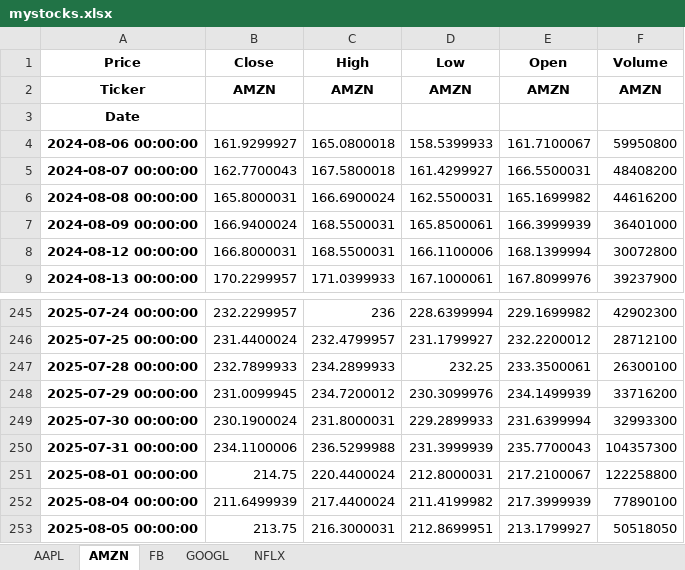
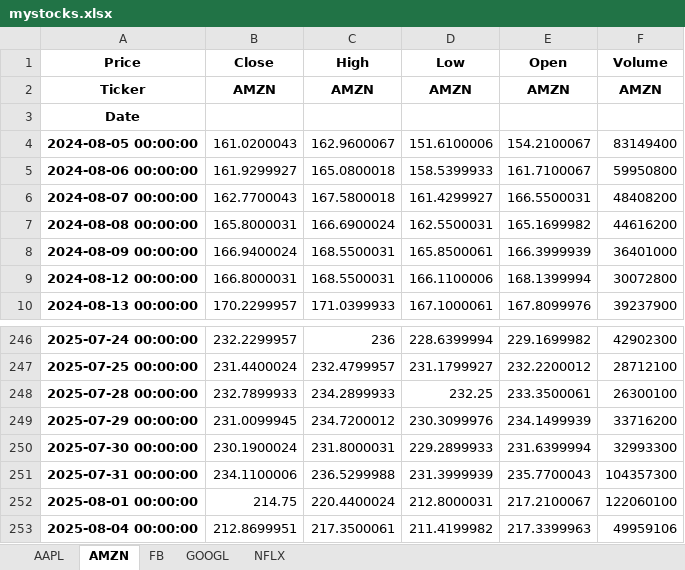
Before and after one commit to snowy615/trade_old_archive, an Excel workbook: data/mystocks.xlsx, sheet AMZN, drawn as a sheet; only a part is shown, gaps mark what is left out; values as stored, in another font and other column widths than the file's, no borders; removed rows and columns are numbered as before the commit, all else as after; the diff names each change by its address in the sheet, - before the commit and + after, or states it on an @@ line.

```diff
--- a/data/mystocks.xlsx (sheet AMZN)
+++ b/data/mystocks.xlsx (sheet AMZN)
+row 4: 2024-08-05 00:00:00 | 161.0200043 | 162.9600067 | 151.6100006 | 154.2100067 | 83149400
-F252 (Volume): 122258800
+F252 (Volume): 122060100
-B253 (Close): 211.6499939
+B253 (Close): 212.8699951
-C253 (High): 217.4400024
+C253 (High): 217.3500061
-E253 (Open): 217.3999939
+E253 (Open): 217.3399963
-F253 (Volume): 77890100
+F253 (Volume): 49959106
-row 253: 2025-08-05 00:00:00 | 213.75 | 216.3000031 | 212.8699951 | 213.1799927 | 50518050
```
Also changed, not shown: sheet GOOGL, sheet AAPL, sheet NFLX, sheet FB, 10 other files.
